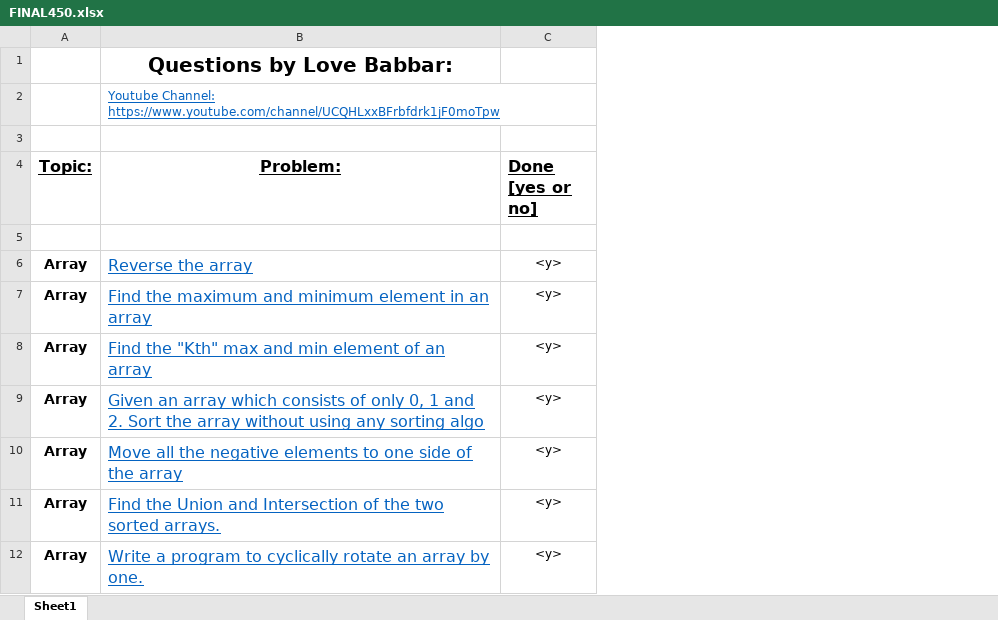
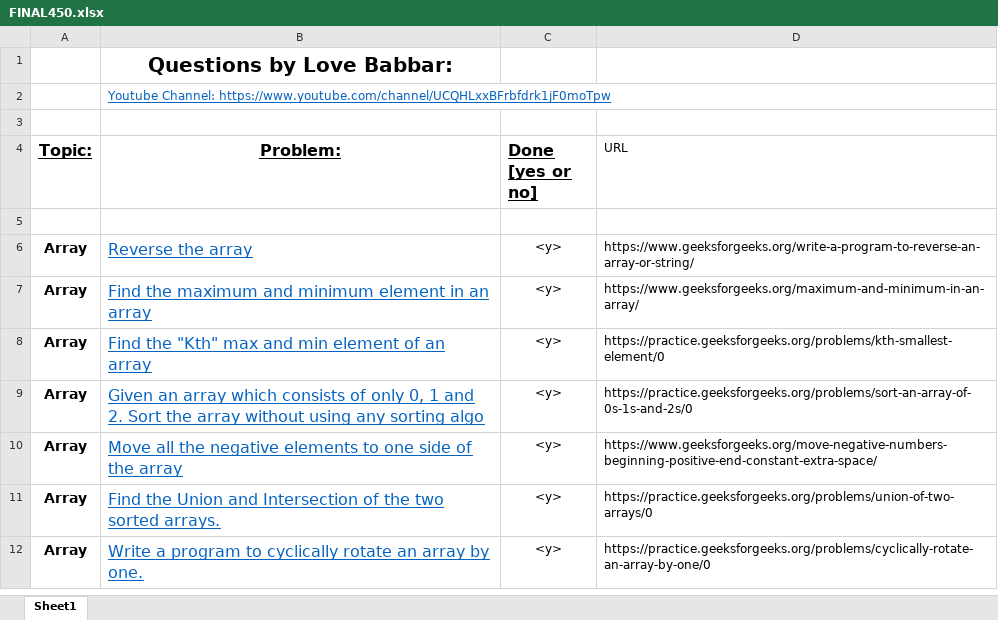
Before and after one commit to CypherAk007/DSA, an Excel workbook: DSA Sheet/LoveBabber/FINAL450.xlsx, sheet Sheet1, drawn as a sheet; only a part is shown; values as stored, in another font and other column widths than the file's, no borders; the diff names each change by its address in the sheet, - before the commit and + after, or states it on an @@ line.

```diff
--- a/DSA Sheet/LoveBabber/FINAL450.xlsx (sheet Sheet1)
+++ b/DSA Sheet/LoveBabber/FINAL450.xlsx (sheet Sheet1)
+column D (URL), rows 6-12: https://www.geeksforgeeks.org/write-a-program-to-reverse-an-array-or-string/ | https://www.geeksforgeeks.org/maximum-and-minimum-in-an-array/ | https://practice.geeksforgeeks.org/problems/kth-smallest-element/0 | https://practice.geeksforgeeks.org/problems/sort-an-array-of-0s-1s-and-2s/0 | https://www.geeksforgeeks.org/move-negative-numbers-beginning-positive-end-constant-extra-space/ | https://practice.geeksforgeeks.org/problems/union-of-two-arrays/0 | https://practice.geeksforgeeks.org/problems/cyclically-rotate-an-array-by-one/0
```
Also changed, not shown: 6 other files.
